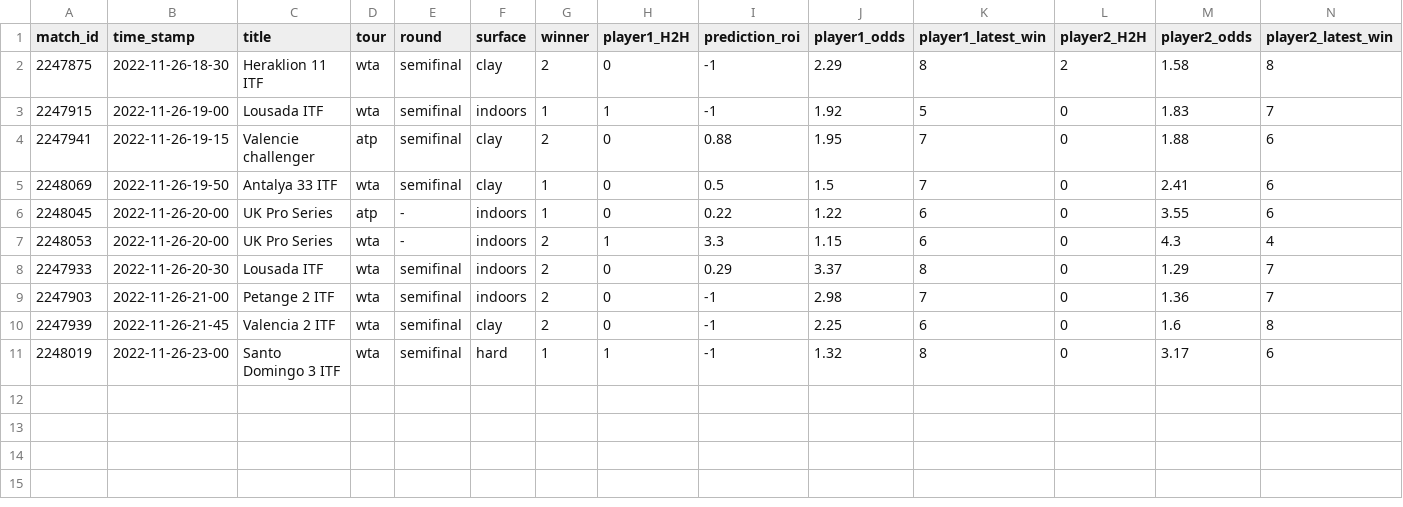
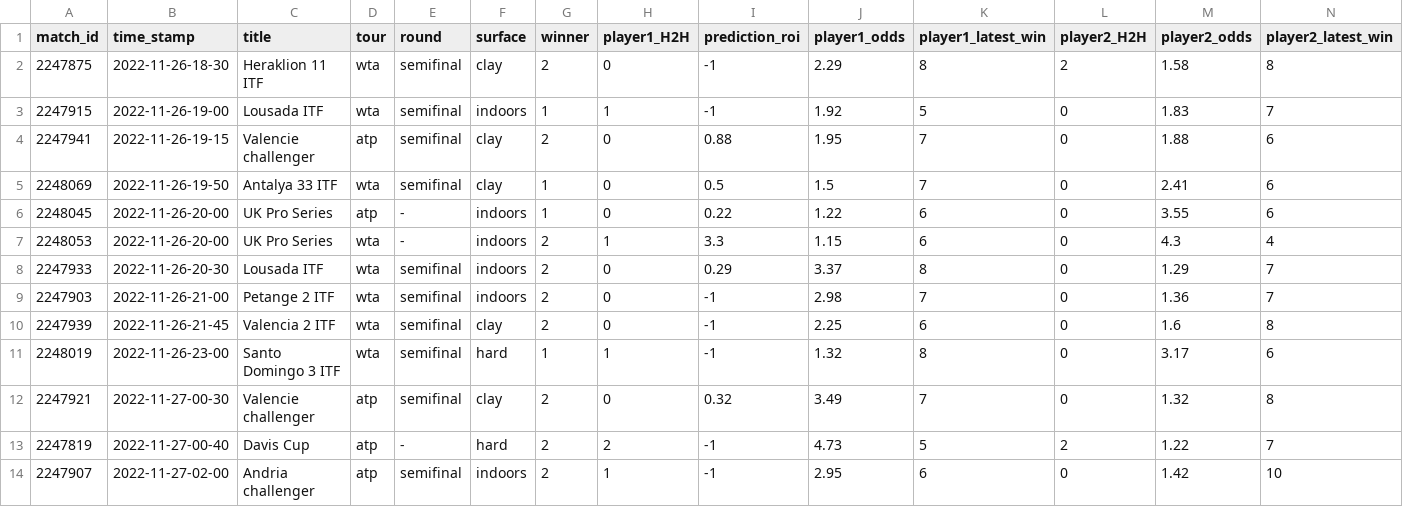
Before and after one commit to ebijun1007/tennis_all_tour_scraper, a CSV file: data/2022-11-26.csv, drawn as a sheet; only a part is shown; rows hold the shown columns only; the diff names each change by its address in the sheet, - before the commit and + after, or states it on an @@ line.

Commit message:
Update Match Schedules

```diff
--- a/data/2022-11-26.csv
+++ b/data/2022-11-26.csv
+row 12: 2247921 | 2022-11-27-00-30 | Valencie challenger | atp | semifinal | clay | 2 | 0 | 0.32 | 3.49 | 7 | 0 | 1.32 | 8
+row 13: 2247819 | 2022-11-27-00-40 | Davis Cup | atp | - | hard | 2 | 2 | -1 | 4.73 | 5 | 2 | 1.22 | 7
+row 14: 2247907 | 2022-11-27-02-00 | Andria challenger | atp | semifinal | indoors | 2 | 1 | -1 | 2.95 | 6 | 0 | 1.42 | 10
```
Also changed, not shown: atp.csv, data/next_48_hours_match.csv, 2 other files.
